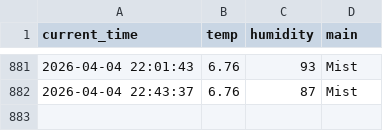
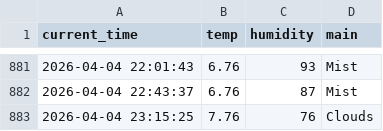
Before and after one commit to kimkcj2007-code/weather_5m, a CSV file: weather.csv, drawn as a sheet; only a part is shown, gaps mark what is left out.

```diff
--- a/weather.csv
+++ b/weather.csv
@@ -882 +882,2 @@ current_time,temp,humidity,main
 2026-04-04 22:43:37,6.76,87,Mist
+2026-04-04 23:15:25,7.76,76,Clouds
```
